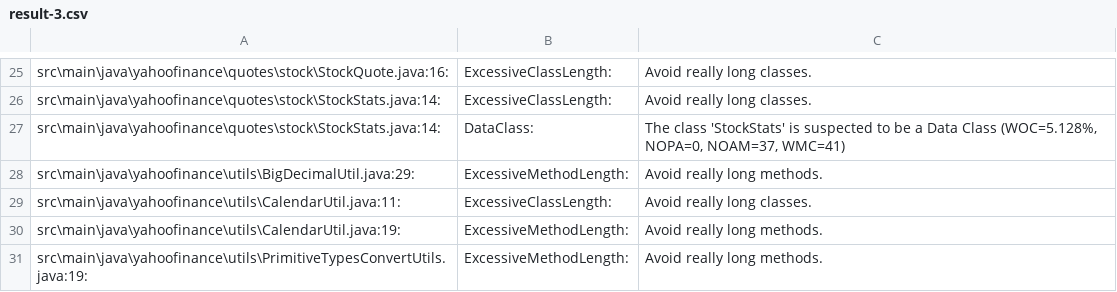
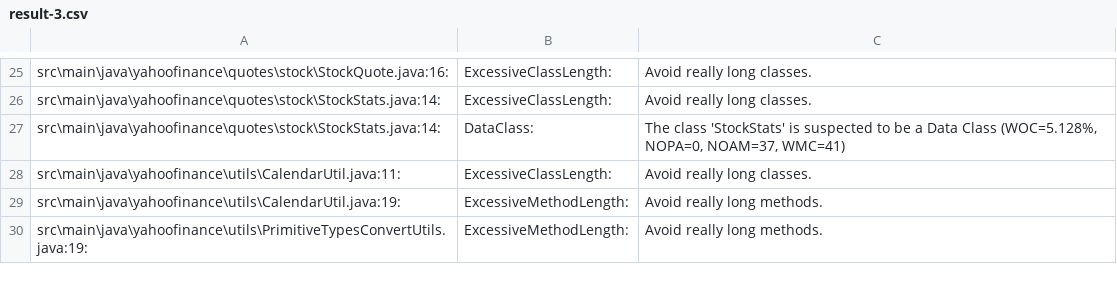
Before and after one commit to sstrickx/yahoofinance-api, a CSV file: result-3.csv, drawn as a sheet; only a part is shown, gaps mark what is left out; the diff names each change by its address in the sheet, - before the commit and + after, or states it on an @@ line.

Commit message:
refactor BigDecimal

```diff
--- a/result-3.csv
+++ b/result-3.csv
-row 28: src\main\java\yahoofinance\utils\BigDecimalUtil.java:29: | ExcessiveMethodLength: | Avoid really long methods.
```
Also changed, not shown: 1 other file.
